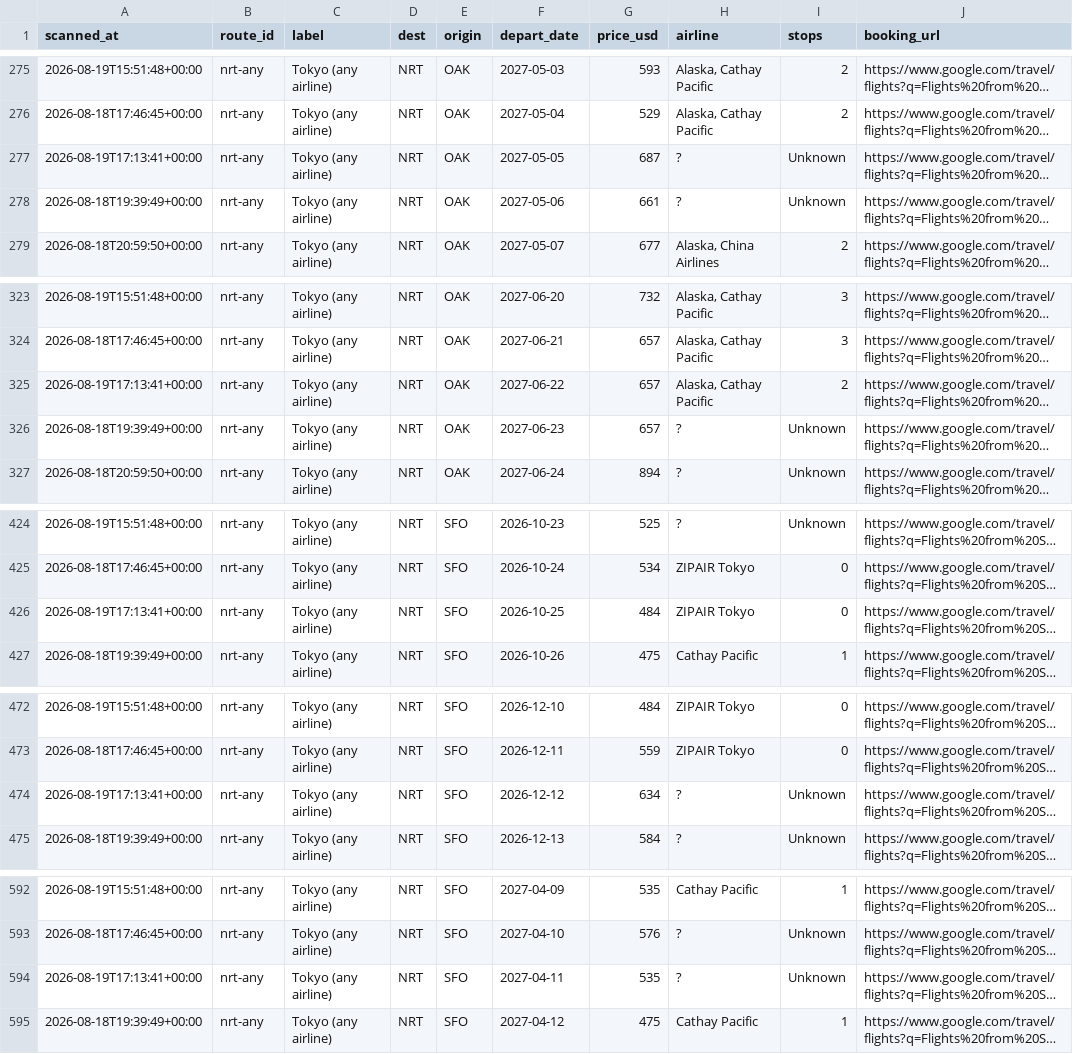
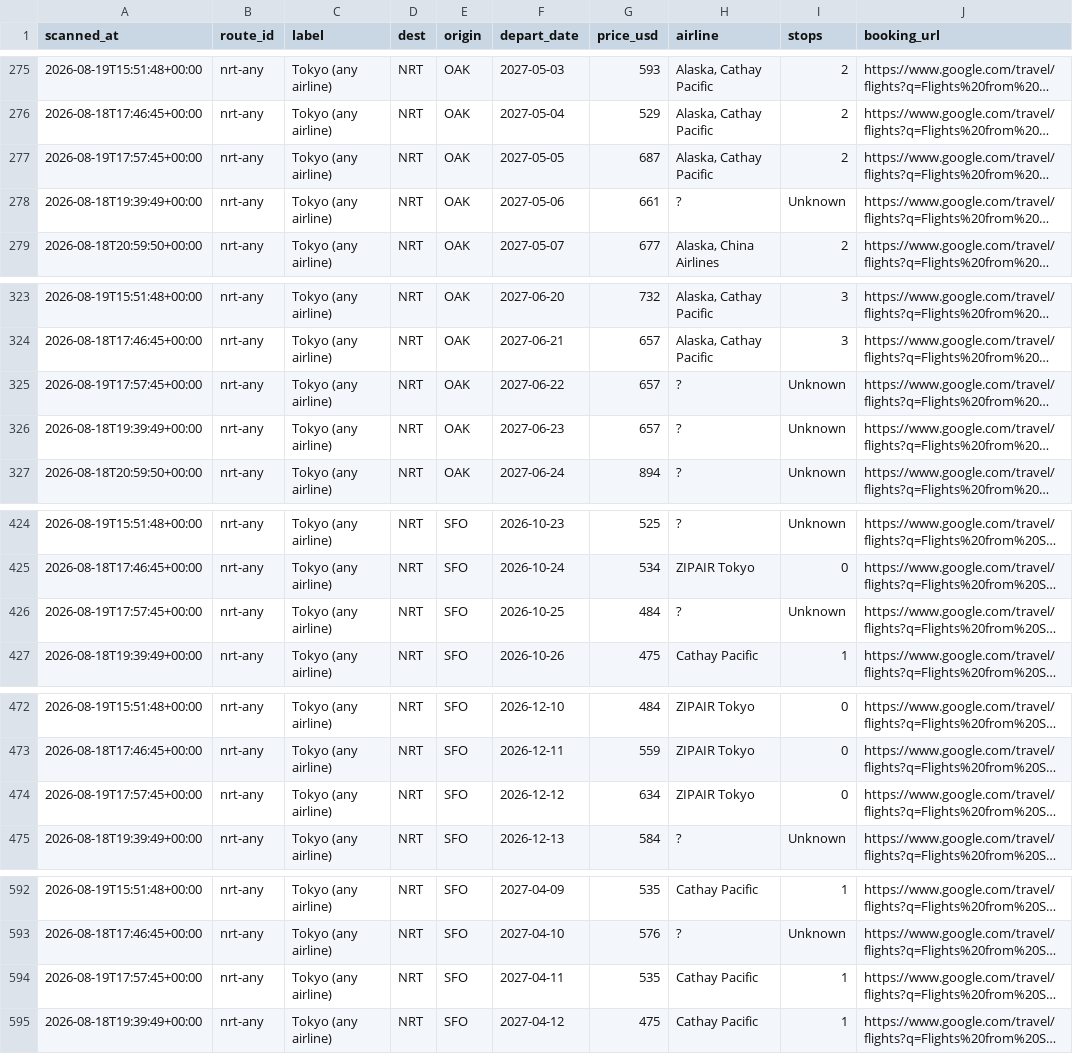
Before and after one commit to vanqd3216-dev/fare-tracker, a CSV file: calendar_latest.csv, drawn as a sheet; only a part is shown, gaps mark what is left out; long unchanged cells end in …; the diff covers the shown part only; the diff names each change by its address in the sheet, - before the commit and + after, or states it on an @@ line.

```diff
--- a/calendar_latest.csv
+++ b/calendar_latest.csv
-A277 (scanned_at): 2026-08-19T17:13:41+00:00
+A277 (scanned_at): 2026-08-19T17:57:45+00:00
-H277 (airline): ?
+H277 (airline): Alaska, Cathay Pacific
-I277 (stops): Unknown
+I277 (stops): 2
-A325 (scanned_at): 2026-08-19T17:13:41+00:00
+A325 (scanned_at): 2026-08-19T17:57:45+00:00
-H325 (airline): Alaska, Cathay Pacific
+H325 (airline): ?
-I325 (stops): 2
+I325 (stops): Unknown
-A426 (scanned_at): 2026-08-19T17:13:41+00:00
+A426 (scanned_at): 2026-08-19T17:57:45+00:00
-H426 (airline): ZIPAIR Tokyo
+H426 (airline): ?
-I426 (stops): 0
+I426 (stops): Unknown
-A474 (scanned_at): 2026-08-19T17:13:41+00:00
+A474 (scanned_at): 2026-08-19T17:57:45+00:00
-H474 (airline): ?
+H474 (airline): ZIPAIR Tokyo
-I474 (stops): Unknown
+I474 (stops): 0
-A594 (scanned_at): 2026-08-19T17:13:41+00:00
+A594 (scanned_at): 2026-08-19T17:57:45+00:00
-H594 (airline): ?
+H594 (airline): Cathay Pacific
-I594 (stops): Unknown
+I594 (stops): 1
```
Also changed, not shown: 158 edited cells elsewhere in this file.
